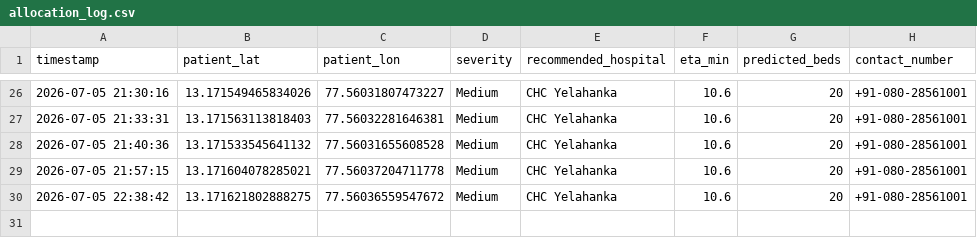
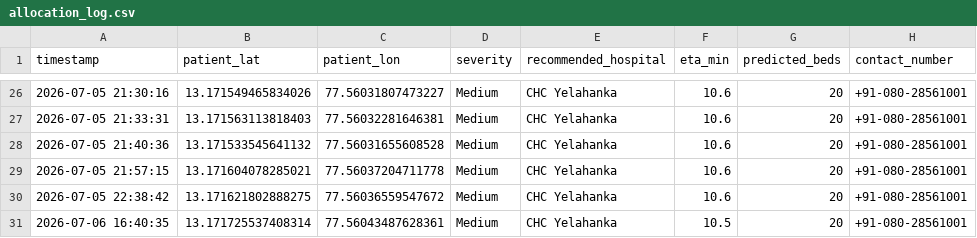
Before and after one commit to akanksha040905/MediRoute-AI, a CSV file: logs/allocation_log.csv, drawn as a sheet; only a part is shown, gaps mark what is left out.

```diff
--- a/logs/allocation_log.csv
+++ b/logs/allocation_log.csv
@@ -30 +30,2 @@
 "2026-07-05 22:38:42","13.171621802888275","77.56036559547672","Medium","CHC Yelahanka","10.6","20","+91-080-28561001"
+"2026-07-06 16:40:35","13.171725537408314","77.56043487628361","Medium","CHC Yelahanka","10.5","20","+91-080-28561001"
```
Also changed, not shown: 1 other file.
